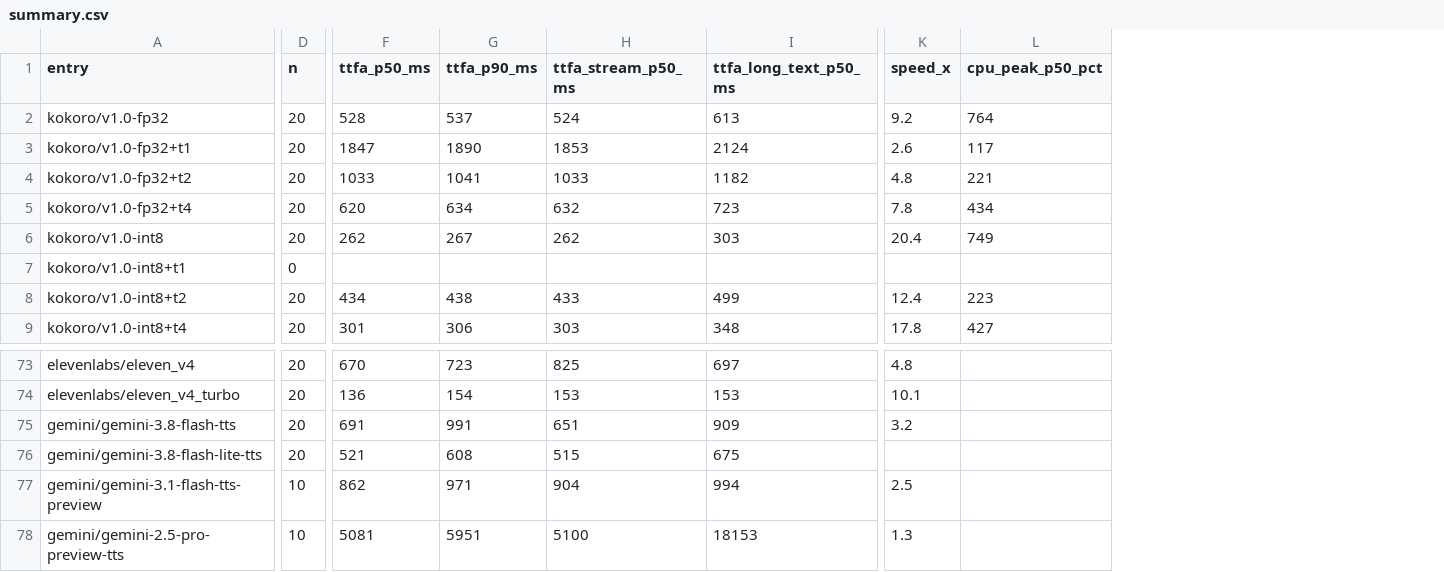
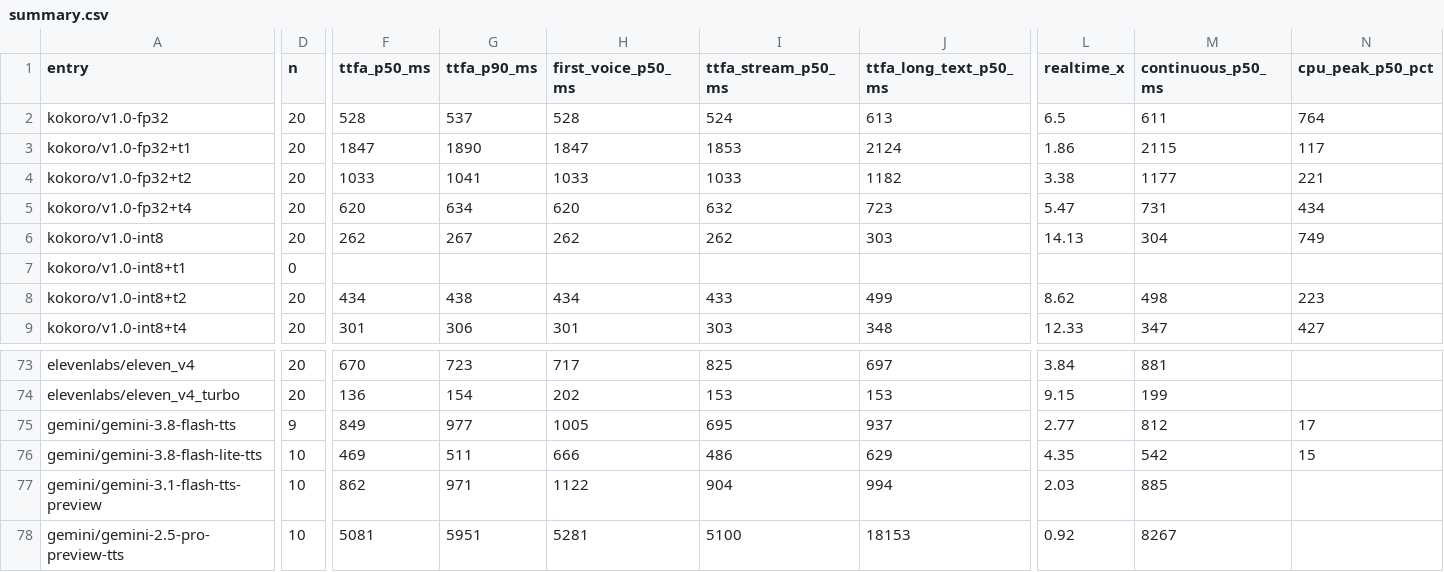
Before and after one commit to funwithagents/tts-engine, a CSV file: benchmarks/results/20261027-1453_mac-m5-pro/summary.csv, drawn as a sheet; only a part is shown, gaps mark what is left out; removed rows and columns are numbered as before the commit, all else as after; the diff covers the shown part only; the diff names each change by its address in the sheet, - before the commit and + after, or states it on an @@ line.

```diff
--- a/benchmarks/results/20261027-1453_mac-m5-pro/summary.csv
+++ b/benchmarks/results/20261027-1453_mac-m5-pro/summary.csv
+column H (first_voice_p50_ms), rows 2-9: 528 | 1847 | 1033 | 620 | 262 |  | 434 | 301; rows 73-78: 717 | 202 | 1005 | 666 | 1122 | 5281
-column K (speed_x), rows 2-9: 9.2 | 2.6 | 4.8 | 7.8 | 20.4 |  | 12.4 | 17.8; rows 73-78: 4.8 | 10.1 | 3.2 |  | 2.5 | 1.3
+column L (realtime_x), rows 2-9: 6.5 | 1.86 | 3.38 | 5.47 | 14.13 |  | 8.62 | 12.33; rows 73-78: 3.84 | 9.15 | 2.77 | 4.35 | 2.03 | 0.92
+column M (continuous_p50_ms), rows 2-9: 611 | 2115 | 1177 | 731 | 304 |  | 498 | 347; rows 73-78: 881 | 199 | 812 | 542 | 885 | 8267
-D75 (n): 20
+D75 (n): 9
-F75 (ttfa_p50_ms): 691
+F75 (ttfa_p50_ms): 849
-G75 (ttfa_p90_ms): 991
+G75 (ttfa_p90_ms): 977
-I75 (ttfa_stream_p50_ms): 651
+I75 (ttfa_stream_p50_ms): 695
-J75 (ttfa_long_text_p50_ms): 909
+J75 (ttfa_long_text_p50_ms): 937
-N75 (cpu_peak_p50_pct): (empty)
+N75 (cpu_peak_p50_pct): 17
-D76 (n): 20
+D76 (n): 10
-F76 (ttfa_p50_ms): 521
+F76 (ttfa_p50_ms): 469
-G76 (ttfa_p90_ms): 608
+G76 (ttfa_p90_ms): 511
-I76 (ttfa_stream_p50_ms): 515
+I76 (ttfa_stream_p50_ms): 486
-J76 (ttfa_long_text_p50_ms): 675
+J76 (ttfa_long_text_p50_ms): 629
-N76 (cpu_peak_p50_pct): (empty)
+N76 (cpu_peak_p50_pct): 15
```
Also changed, not shown: 12 edited cells elsewhere in this file, benchmarks/results/20261029-1124_pi4-1500-nodaemon/summary.csv, 16 other files.
